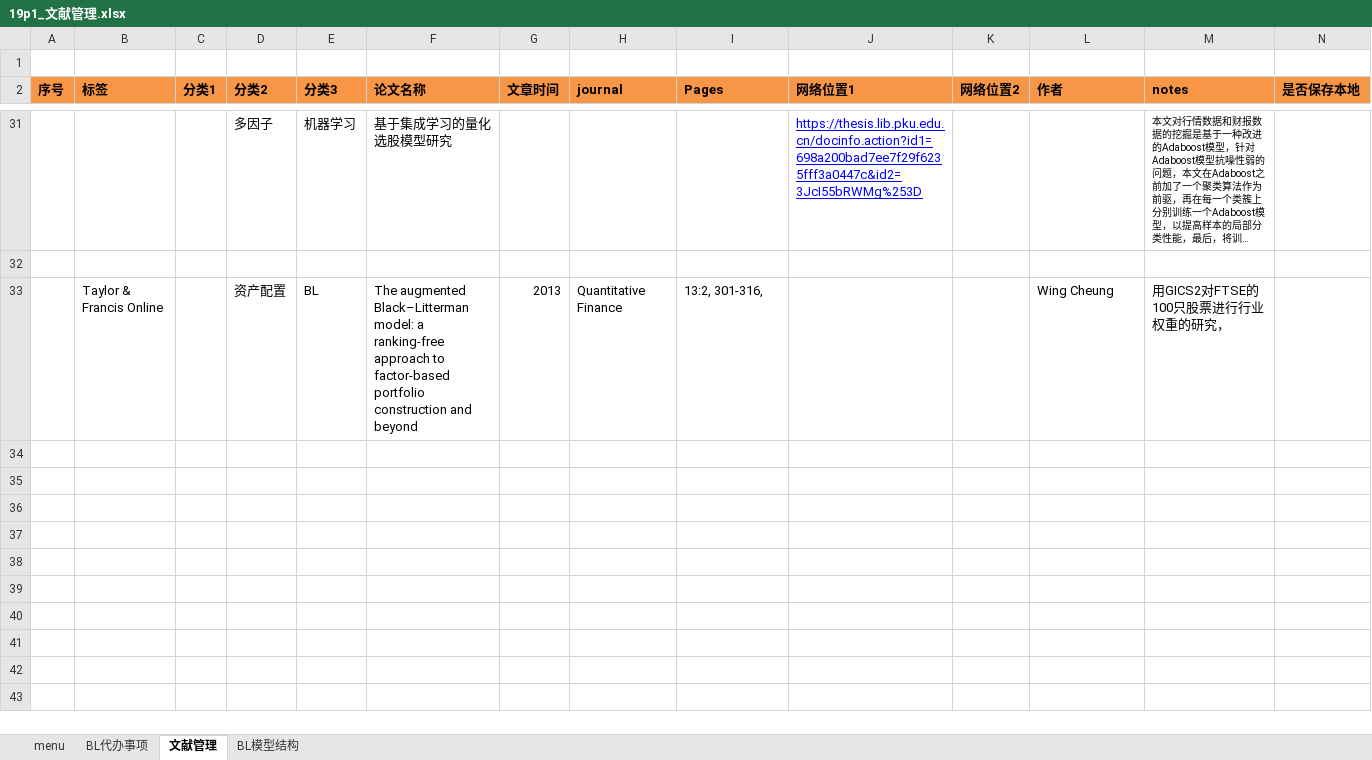
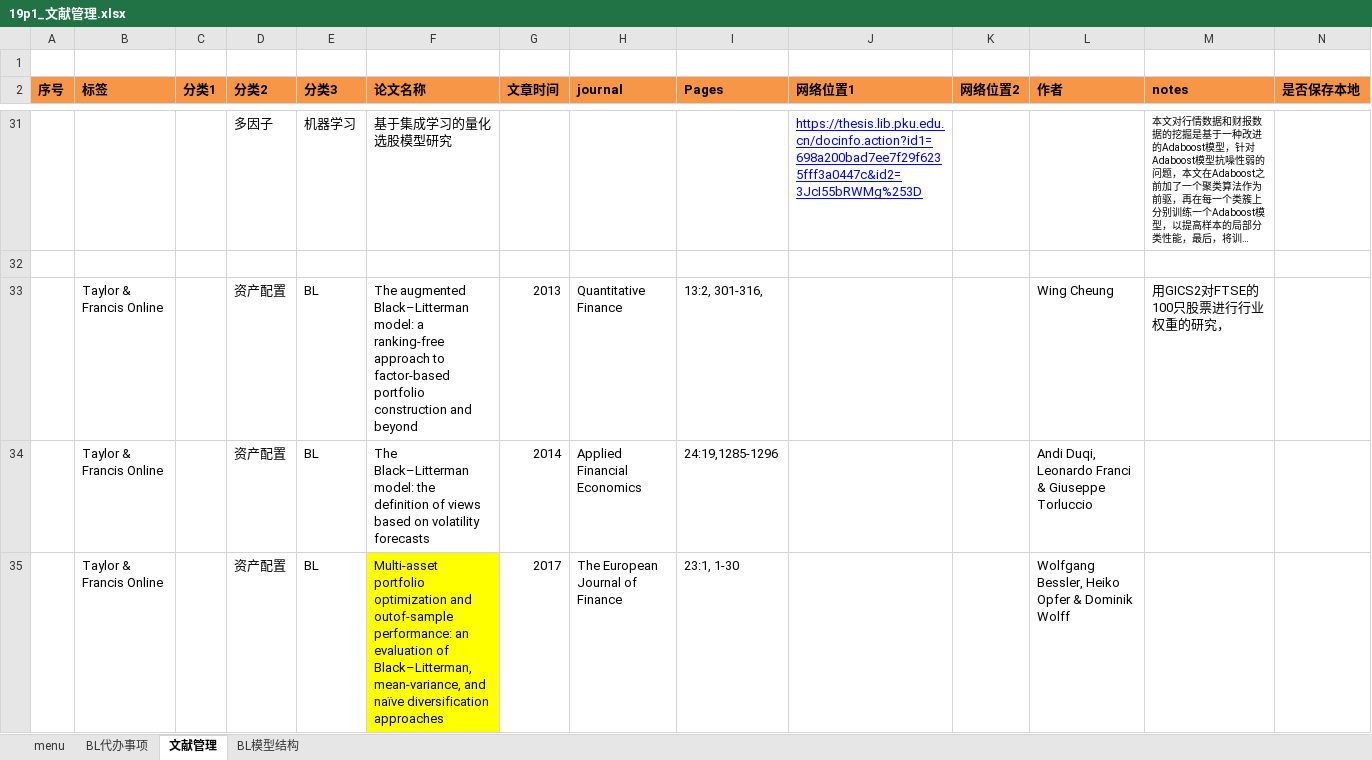
Before and after one commit to aaronching15/ciss_web, an Excel workbook: CISS_rc/apps/black_litterman/19p1_文献管理.xlsx, sheet 文献管理, drawn as a sheet; only a part is shown, gaps mark what is left out; long unchanged cells end in …; values as stored, in another font and other column widths than the file's, no borders; rows hold the shown columns only; the diff names each change by its address in the sheet, - before the commit and + after, or states it on an @@ line.

```diff
--- a/CISS_rc/apps/black_litterman/19p1_文献管理.xlsx (sheet 文献管理)
+++ b/CISS_rc/apps/black_litterman/19p1_文献管理.xlsx (sheet 文献管理)
+row 34:  | Taylor & Francis Online |  | 资产配置 | BL | The Black–Litterman model: the definition of views based on volatility forecasts | 2014 | Applied Financial Economics | 24:19,1285-1296 |  |  | Andi Duqi, Leonardo Franci & Giuseppe Torluccio
+row 35:  | Taylor & Francis Online |  | 资产配置 | BL | Multi-asset portfolio optimization and outof-sample performance: an evaluation of Black–Litterman, mean-variance, and naïve diversification approaches | 2017 | The European Journal of Finance | 23:1, 1-30 |  |  | Wolfgang Bessler, Heiko Opfer & Dominik Wolff
```
Also changed, not shown: sheet BL代办事项, CISS_rc/apps/rc_self/rc_debt_1910.xlsx, 3 other files.
